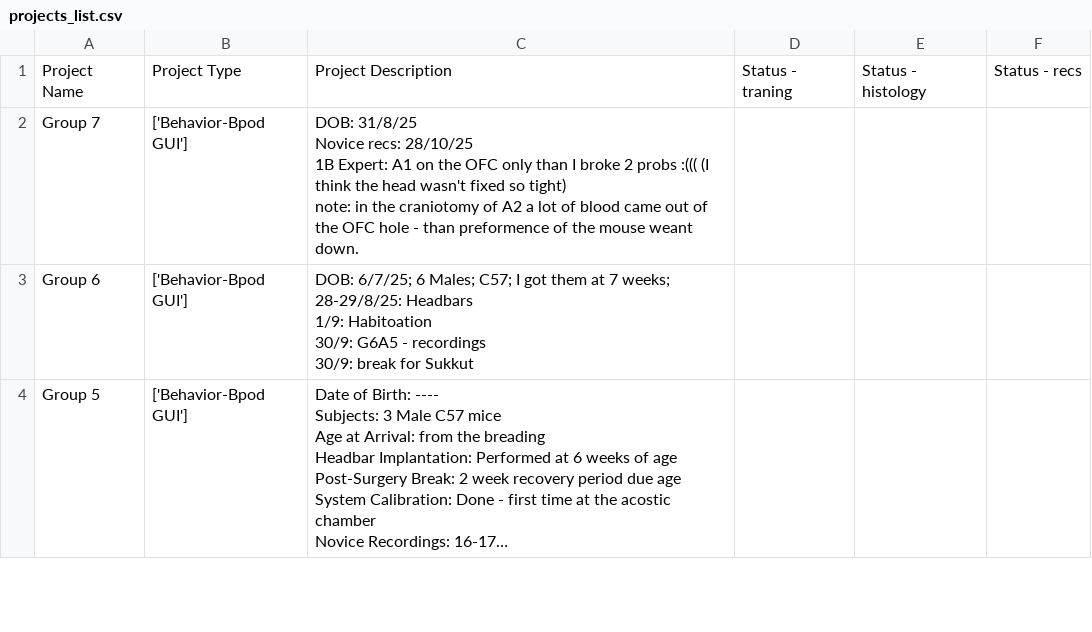
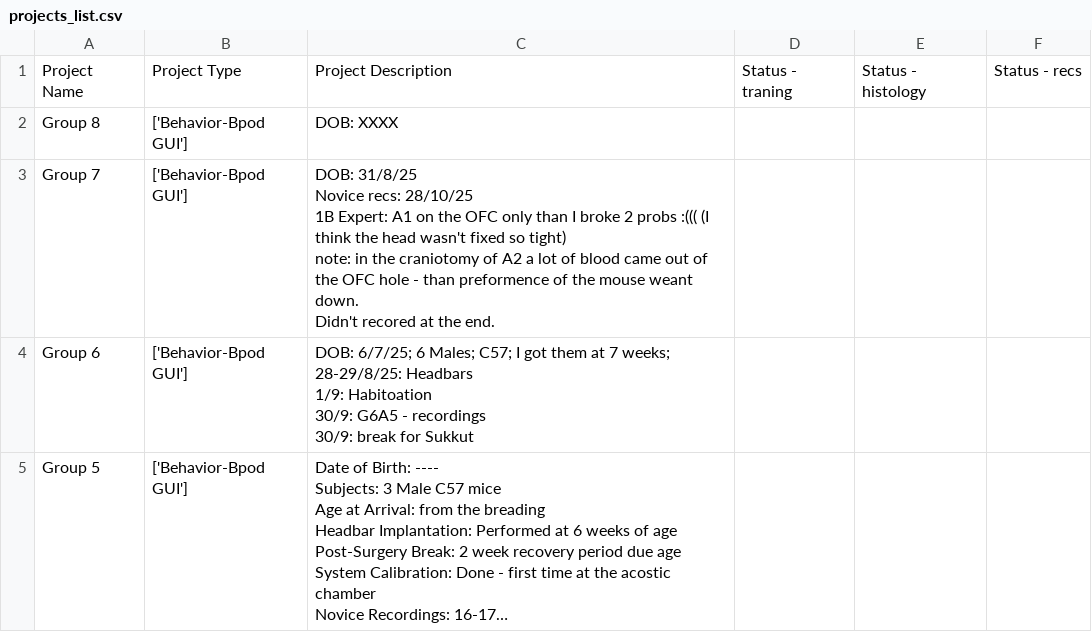
Before and after one commit to AmichaiLaviRudel/Working-Memory, a CSV file: users_data/Amichai/projects_list.csv, drawn as a sheet; only a part is shown; long unchanged cells end in ….

```diff
--- a/users_data/Amichai/projects_list.csv
+++ b/users_data/Amichai/projects_list.csv
@@ -1,9 +1,11 @@
 Project Name,Project Type,Project Description,Status - traning,Status - histology,Status - recs
-Group 7,['Behavior-Bpod GUI'],"DOB: 31/8/25
-Novice recs: 28/10/25
-1B Expert: A1 on the OFC only than I broke 2 probs :((( (I think the head wasn't fixed so tight)
-
-note: in the craniotomy of A2 a lot of blood came out of the OFC hole - than preformence of the mouse weant down.
-
-",,,
+Group 8,['Behavior-Bpod GUI'],"DOB: XXXX
+",,,
+Group 7,['Behavior-Bpod GUI'],"DOB: 31/8/25
+Novice recs: 28/10/25
+1B Expert: A1 on the OFC only than I broke 2 probs :((( (I think the head wasn't fixed so tight)
+
+note: in the craniotomy of A2 a lot of blood came out of the OFC hole - than preformence of the mouse weant down.
+Didn't recored at the end.
+",,,
 Group 6,['Behavior-Bpod GUI'],"DOB: 6/7/25; 6 Males; C57; I got them at 7 weeks;
```
Also changed, not shown: users_data/Amichai/NPXL recordings _experimental_data.csv, 12 other files.
